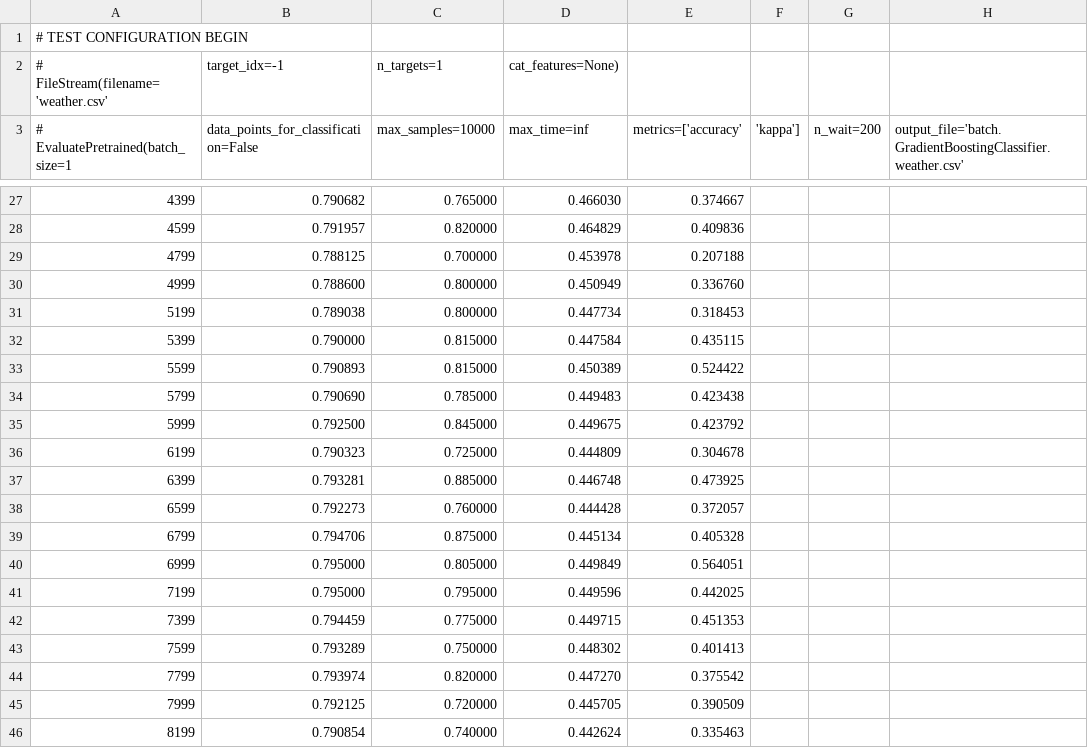
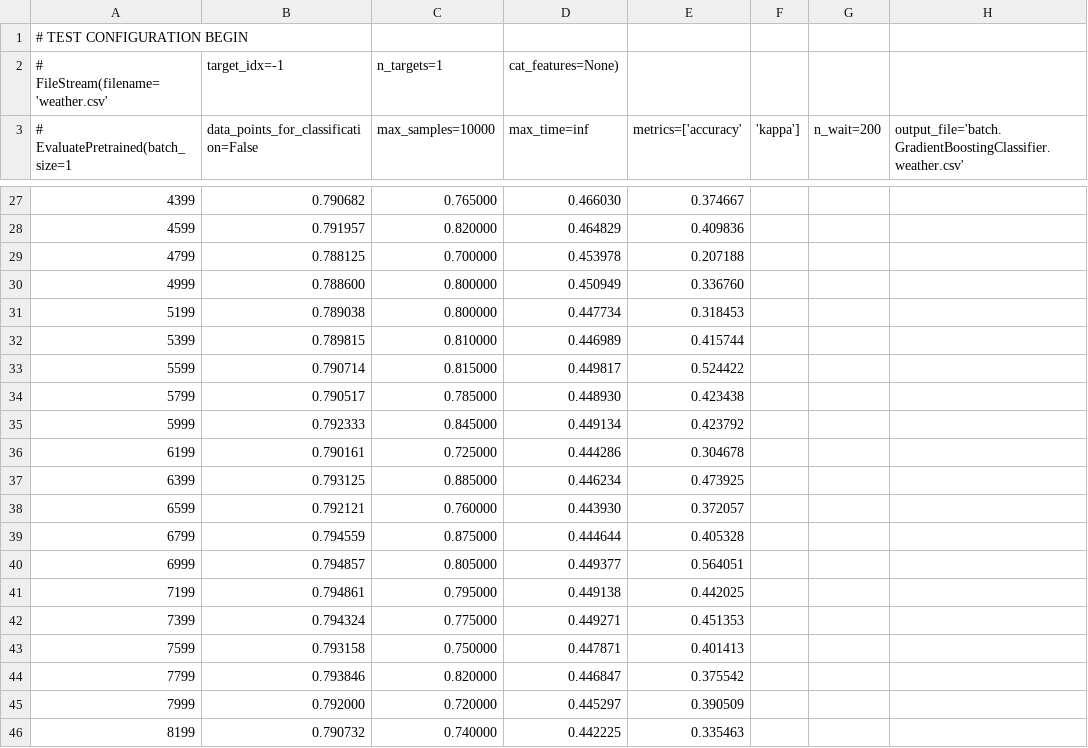
Before and after one commit to AlexImb/automl-streams, a CSV file: demos/automl-streams/results/batch.GradientBoostingClassifier.weather.csv, drawn as a sheet; only a part is shown, gaps mark what is left out; the diff covers the shown part only; the diff names each change by its address in the sheet, - before the commit and + after, or states it on an @@ line.

```diff
--- a/demos/automl-streams/results/batch.GradientBoostingClassifier.weather.csv
+++ b/demos/automl-streams/results/batch.GradientBoostingClassifier.weather.csv
-B32: 0.790000
+B32: 0.789815
-C32 (max_samples=10000): 0.815000
+C32 (max_samples=10000): 0.810000
-D32 (max_time=inf): 0.447584
+D32 (max_time=inf): 0.446989
-E32 (metrics=['accuracy'): 0.435115
+E32 (metrics=['accuracy'): 0.415744
-B33: 0.790893
+B33: 0.790714
-D33 (max_time=inf): 0.450389
+D33 (max_time=inf): 0.449817
-B34: 0.790690
+B34: 0.790517
-D34 (max_time=inf): 0.449483
+D34 (max_time=inf): 0.448930
-B35: 0.792500
+B35: 0.792333
-D35 (max_time=inf): 0.449675
+D35 (max_time=inf): 0.449134
-B36: 0.790323
+B36: 0.790161
-D36 (max_time=inf): 0.444809
+D36 (max_time=inf): 0.444286
-B37: 0.793281
+B37: 0.793125
-D37 (max_time=inf): 0.446748
+D37 (max_time=inf): 0.446234
-B38: 0.792273
+B38: 0.792121
-D38 (max_time=inf): 0.444428
+D38 (max_time=inf): 0.443930
-B39: 0.794706
+B39: 0.794559
-D39 (max_time=inf): 0.445134
+D39 (max_time=inf): 0.444644
-B40: 0.795000
+B40: 0.794857
-D40 (max_time=inf): 0.449849
+D40 (max_time=inf): 0.449377
-B41: 0.795000
+B41: 0.794861
-D41 (max_time=inf): 0.449596
+D41 (max_time=inf): 0.449138
-B42: 0.794459
+B42: 0.794324
-D42 (max_time=inf): 0.449715
+D42 (max_time=inf): 0.449271
-B43: 0.793289
+B43: 0.793158
-D43 (max_time=inf): 0.448302
+D43 (max_time=inf): 0.447871
-B44: 0.793974
+B44: 0.793846
-D44 (max_time=inf): 0.447270
+D44 (max_time=inf): 0.446847
-B45: 0.792125
+B45: 0.792000
-D45 (max_time=inf): 0.445705
+D45 (max_time=inf): 0.445297
-B46: 0.790854
+B46: 0.790732
-D46 (max_time=inf): 0.442624
+D46 (max_time=inf): 0.442225
```
Also changed, not shown: 18 edited cells elsewhere in this file, demos/automl-streams/results/batch.GradientBoostingClassifier.covtype.csv, demos/automl-streams/results/batch.GradientBoostingClassifier.hyperplane_gen.csv, 37 other files.
